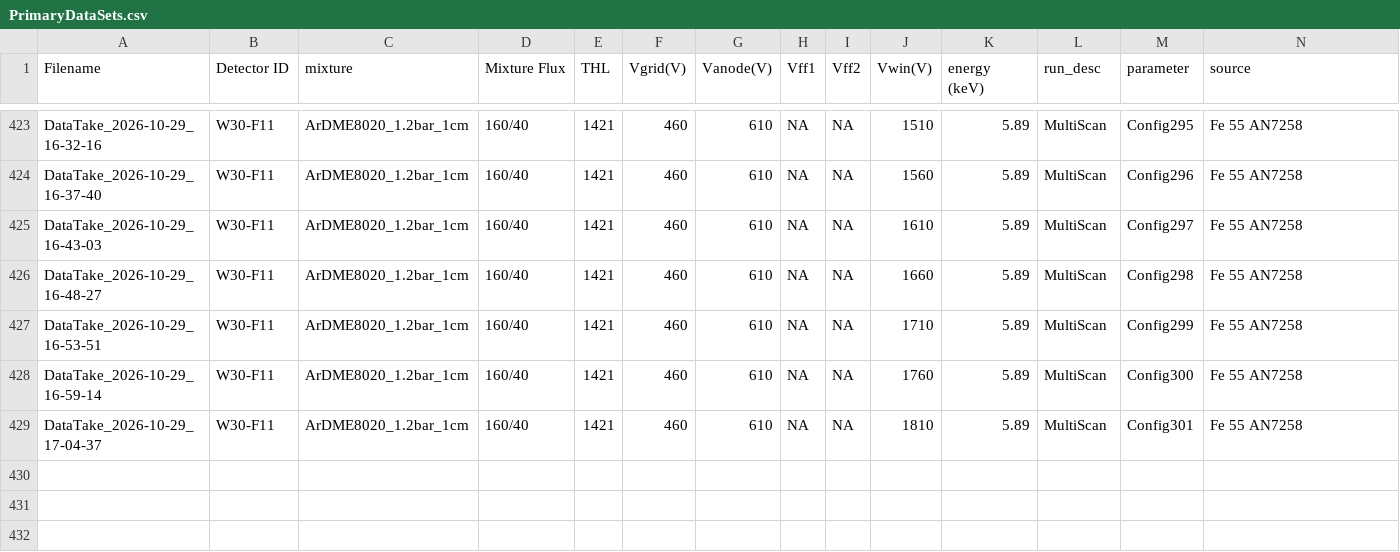
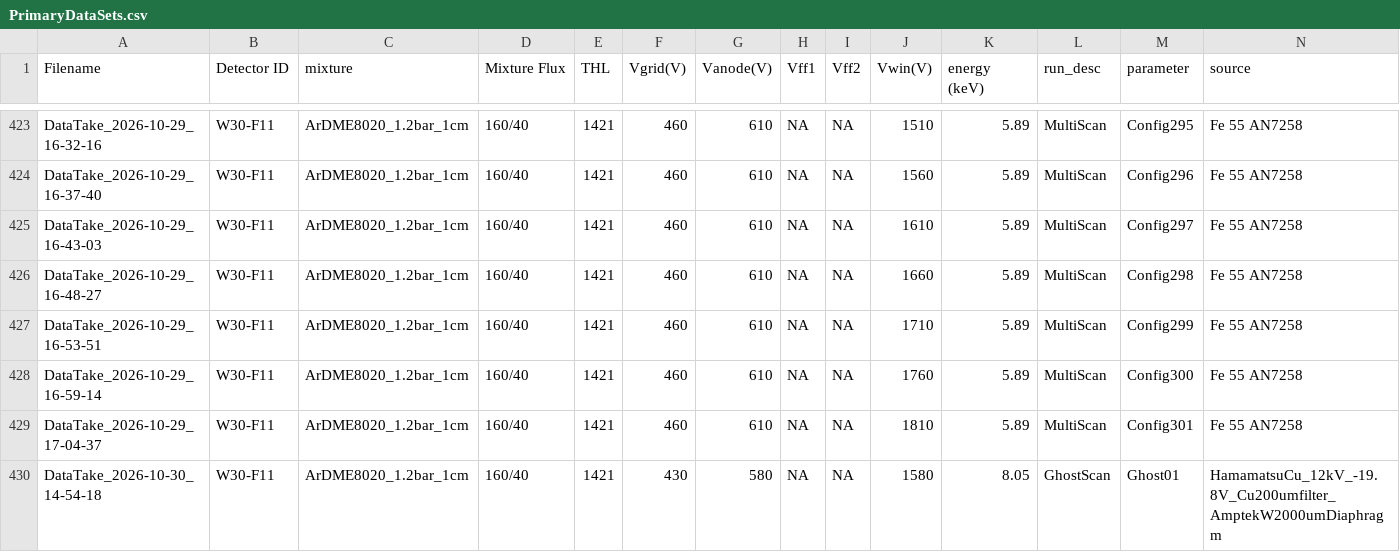
Before and after one commit to hemanth-manikantan/gridpix-iaps-prototype-2026, a CSV file: data/PrimaryDataSets.csv, drawn as a sheet; only a part is shown, gaps mark what is left out; rows hold the shown columns only; the diff names each change by its address in the sheet, - before the commit and + after, or states it on an @@ line.

Commit message:
Log entry

```diff
--- a/data/PrimaryDataSets.csv
+++ b/data/PrimaryDataSets.csv
+row 430: DataTake_2026-10-30_14-54-18 | W30-F11 | ArDME8020_1.2bar_1cm | 160/40 | 1421 | 430 | 580 | NA | NA | 1580 | 8.05 | GhostScan | Ghost01 | HamamatsuCu_12kV_-19.8V_Cu200umfilter_AmptekW2000umDiaphragm
```
Also changed, not shown: 1 other file.
